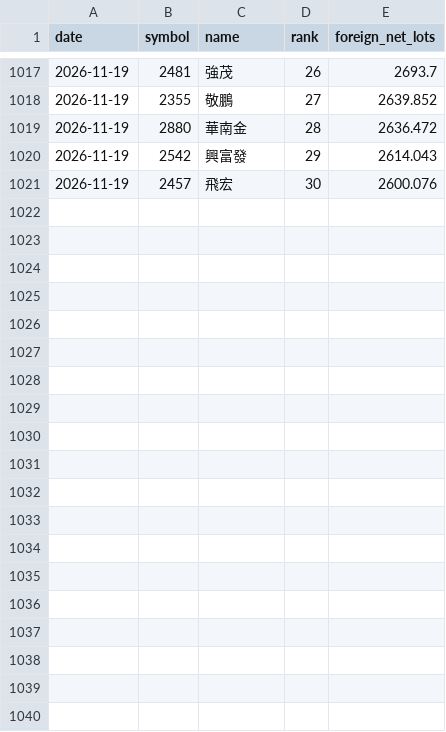
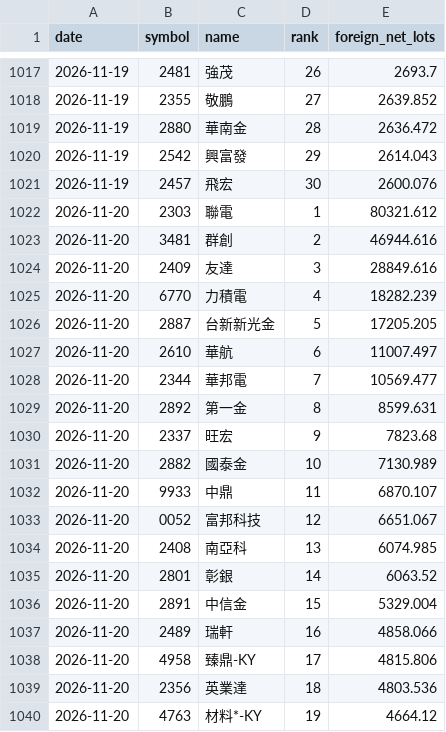
Before and after one commit to eva5389-pixel/taiwan-stock-dashboard, a CSV file: data/foreign_candidate_history.csv, drawn as a sheet; only a part is shown, gaps mark what is left out; the diff covers the shown part only.

```diff
--- a/data/foreign_candidate_history.csv
+++ b/data/foreign_candidate_history.csv
@@ -1021 +1021,20 @@ date,symbol,name,rank,foreign_net_lots
 2026-11-19,2457,飛宏,30,2600.076
+2026-11-20,2303,聯電,1,80321.612
+2026-11-20,3481,群創,2,46944.616
+2026-11-20,2409,友達,3,28849.616
+2026-11-20,6770,力積電,4,18282.239
+2026-11-20,2887,台新新光金,5,17205.205
+2026-11-20,2610,華航,6,11007.497
+2026-11-20,2344,華邦電,7,10569.477
+2026-11-20,2892,第一金,8,8599.631
+2026-11-20,2337,旺宏,9,7823.68
+2026-11-20,2882,國泰金,10,7130.989
+2026-11-20,9933,中鼎,11,6870.107
+2026-11-20,0052,富邦科技,12,6651.067
+2026-11-20,2408,南亞科,13,6074.985
+2026-11-20,2801,彰銀,14,6063.52
+2026-11-20,2891,中信金,15,5329.004
+2026-11-20,2489,瑞軒,16,4858.066
+2026-11-20,4958,臻鼎-KY,17,4815.806
+2026-11-20,2356,英業達,18,4803.536
+2026-11-20,4763,材料*-KY,19,4664.12
```
Also changed, not shown: 11 added rows elsewhere in this file, 1 other file.
